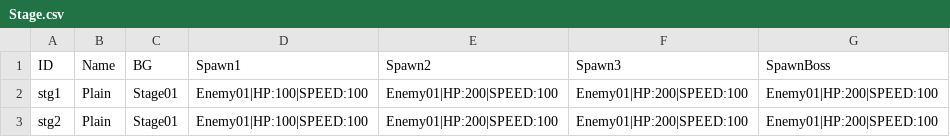
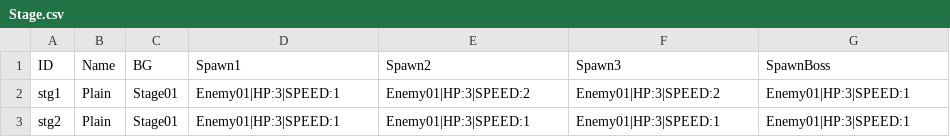
Before and after one commit to metatron/Zombie, a CSV file: Assets/Resources/Csv/Stage.csv, drawn as a sheet.

Commit message:
EnemyのSpeed調整中...

```diff
--- a/Assets/Resources/Csv/Stage.csv
+++ b/Assets/Resources/Csv/Stage.csv
@@ -1,3 +1,3 @@
 ID,Name,BG,Spawn1,Spawn2,Spawn3,SpawnBoss
-stg1,Plain,Stage01,Enemy01|HP:100|SPEED:100,Enemy01|HP:200|SPEED:100,Enemy01|HP:200|SPEED:100,Enemy01|HP:200|SPEED:100
-stg2,Plain,Stage01,Enemy01|HP:100|SPEED:100,Enemy01|HP:200|SPEED:100,Enemy01|HP:200|SPEED:100,Enemy01|HP:200|SPEED:100
+stg1,Plain,Stage01,Enemy01|HP:3|SPEED:1,Enemy01|HP:3|SPEED:2,Enemy01|HP:3|SPEED:2,Enemy01|HP:3|SPEED:1
+stg2,Plain,Stage01,Enemy01|HP:3|SPEED:1,Enemy01|HP:3|SPEED:1,Enemy01|HP:3|SPEED:1,Enemy01|HP:3|SPEED:1
```
Also changed, not shown: 3 other files.
